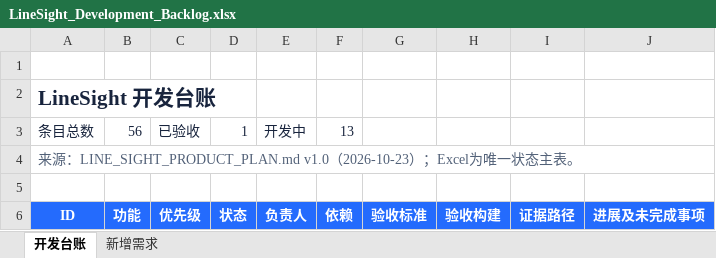
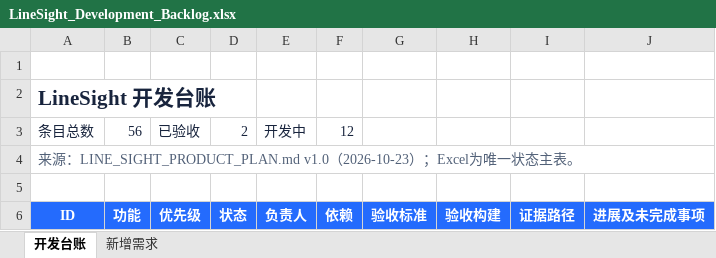
Before and after one commit to CeylanYang/LineSight, an Excel workbook: docs/product/linesight/LineSight_Development_Backlog.xlsx, sheet 开发台账, drawn as a sheet; only a part is shown; values as stored, in another font and other column widths than the file's, no borders; conditional formats and table styles not drawn; the diff covers the shown part only; the diff names each change by its address in the sheet, - before the commit and + after, or states it on an @@ line.

```diff
--- a/docs/product/linesight/LineSight_Development_Backlog.xlsx (sheet 开发台账)
+++ b/docs/product/linesight/LineSight_Development_Backlog.xlsx (sheet 开发台账)
-D3: 1
+D3: 2
-F3: 13
+F3: 12
```
Also changed, not shown: 13 edited cells elsewhere in this sheet, 29 other files.
